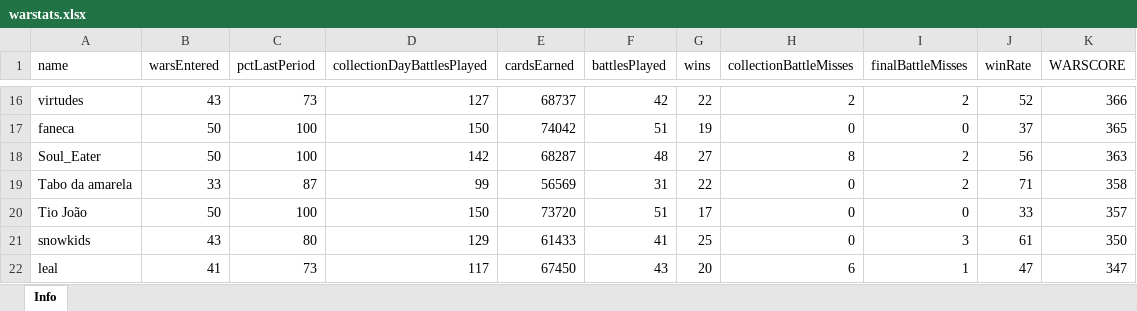
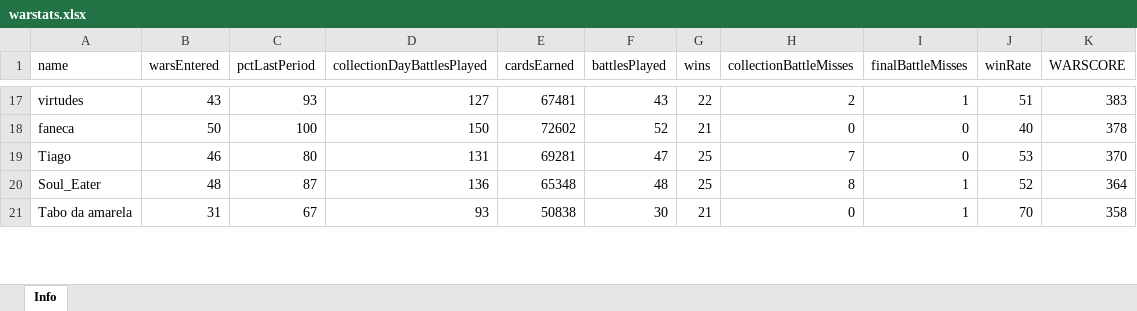
Before and after one commit to bascenso/alkateia, an Excel workbook: docs/data/warstats.xlsx, sheet Info, drawn as a sheet; only a part is shown, gaps mark what is left out; values as stored, in another font and other column widths than the file's, no borders; removed rows and columns are numbered as before the commit, all else as after; the diff covers the shown part only; the diff names each change by its address in the sheet, - before the commit and + after, or states it on an @@ line.

```diff
--- a/docs/data/warstats.xlsx (sheet Info)
+++ b/docs/data/warstats.xlsx (sheet Info)
-C17 (pctLastPeriod): 73
+C17 (pctLastPeriod): 93
-E17 (cardsEarned): 68737
+E17 (cardsEarned): 67481
-F17 (battlesPlayed): 42
+F17 (battlesPlayed): 43
-I17 (finalBattleMisses): 2
+I17 (finalBattleMisses): 1
-J17 (winRate): 52
+J17 (winRate): 51
-K17 (WARSCORE): 366
+K17 (WARSCORE): 383
-E18 (cardsEarned): 74042
+E18 (cardsEarned): 72602
-F18 (battlesPlayed): 51
+F18 (battlesPlayed): 52
-G18 (wins): 19
+G18 (wins): 21
-J18 (winRate): 37
+J18 (winRate): 40
-K18 (WARSCORE): 365
+K18 (WARSCORE): 378
+row 19: Tiago | 46 | 80 | 131 | 69281 | 47 | 25 | 7 | 0 | 53 | 370
-B20 (warsEntered): 50
+B20 (warsEntered): 48
-C20 (pctLastPeriod): 100
+C20 (pctLastPeriod): 87
-D20 (collectionDayBattlesPlayed): 142
+D20 (collectionDayBattlesPlayed): 136
-E20 (cardsEarned): 68287
+E20 (cardsEarned): 65348
-G20 (wins): 27
+G20 (wins): 25
-I20:I21 (finalBattleMisses): 2
+I20:I21 (finalBattleMisses): 1
-J20 (winRate): 56
+J20 (winRate): 52
-K20 (WARSCORE): 363
+K20 (WARSCORE): 364
-B21 (warsEntered): 33
+B21 (warsEntered): 31
-C21 (pctLastPeriod): 87
+C21 (pctLastPeriod): 67
-D21 (collectionDayBattlesPlayed): 99
+D21 (collectionDayBattlesPlayed): 93
-E21 (cardsEarned): 56569
+E21 (cardsEarned): 50838
-F21 (battlesPlayed): 31
+F21 (battlesPlayed): 30
-G21 (wins): 22
+G21 (wins): 21
-J21 (winRate): 71
+J21 (winRate): 70
-row 20: Tio João | 50 | 100 | 150 | 73720 | 51 | 17 | 0 | 0 | 33 | 357
-row 21: snowkids | 43 | 80 | 129 | 61433 | 41 | 25 | 0 | 3 | 61 | 350
-row 22: leal | 41 | 73 | 117 | 67450 | 43 | 20 | 6 | 1 | 47 | 347
```
Also changed, not shown: 20 added rows, 17 removed rows and 149 edited cells elsewhere in this sheet, docs/data/memberstats.xlsx, docs/data/warmap.xlsx, 12 other files.
